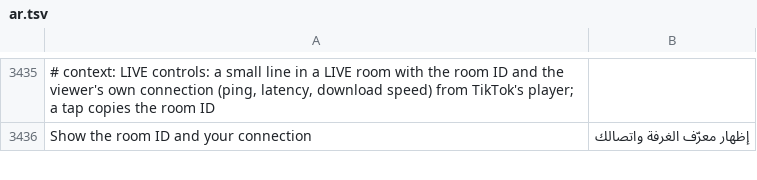
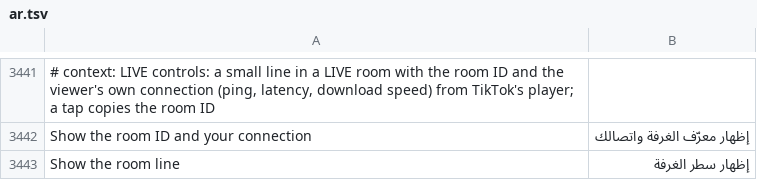
Before and after one commit to SysAdminDoc/HushFeed, a TSV file: extensions/tiktok/src/main/l10n/ar.tsv, drawn as a sheet; only a part is shown, gaps mark what is left out; the diff covers the shown part only; the diff names each change by its address in the sheet, - before the commit and + after, or states it on an @@ line.

```diff
--- a/extensions/tiktok/src/main/l10n/ar.tsv
+++ b/extensions/tiktok/src/main/l10n/ar.tsv
+row 3443: Show the room line | إظهار سطر الغرفة
```
Also changed, not shown: 6 added rows and 4 edited cells elsewhere in this file, extensions/tiktok/src/main/l10n/bg.tsv, extensions/tiktok/src/main/l10n/de.tsv, 33 other files.
